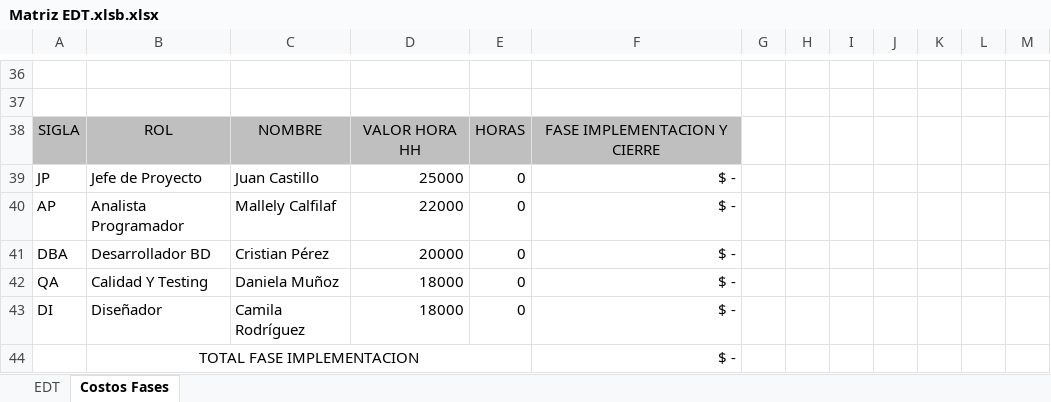
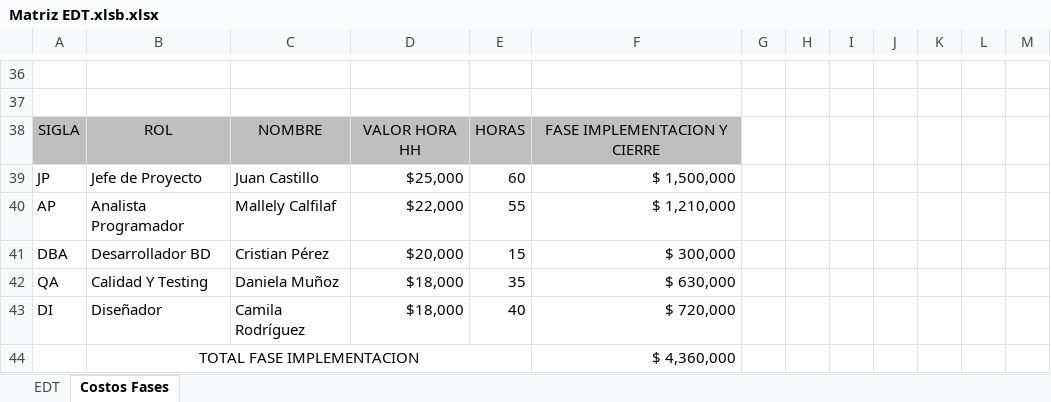
Before and after one commit to CodeFixService/Capstone, an Excel workbook: fase1/Documentacion Proyecto/Matriz EDT.xlsb.xlsx, sheet Costos Fases, drawn as a sheet; only a part is shown, gaps mark what is left out; values as stored, in another font and other column widths than the file's, no borders; the diff covers the shown part only; the diff names each change by its address in the sheet, - before the commit and + after, or states it on an @@ line.

Commit message:
(fase1:)Actualizacion duoc evaluacion individual, actualizacion doc presentacion,avance matriz EDT

```diff
--- a/fase1/Documentacion Proyecto/Matriz EDT.xlsb.xlsx (sheet Costos Fases)
+++ b/fase1/Documentacion Proyecto/Matriz EDT.xlsb.xlsx (sheet Costos Fases)
-D39: 25000
+D39: $25,000
-E39: 0
+E39: 60
-F39: $ -
+F39: $ 1,500,000
-D40: 22000
+D40: $22,000
-E40: 0
+E40: 55
-F40: $ -
+F40: $ 1,210,000
-D41: 20000
+D41: $20,000
-E41: 0
+E41: 15
-F41: $ -
+F41: $ 300,000
-D42:D43: 18000
+D42:D43: $18,000
-E42: 0
+E42: 35
-F42: $ -
+F42: $ 630,000
-E43: 0
+E43: 40
-F43: $ -
+F43: $ 720,000
-F44: $ -
+F44: $ 4,360,000
```
Also changed, not shown: 1 added row, 1 removed row, 58 edited cells and cell formats elsewhere in this sheet, 1 other file.
